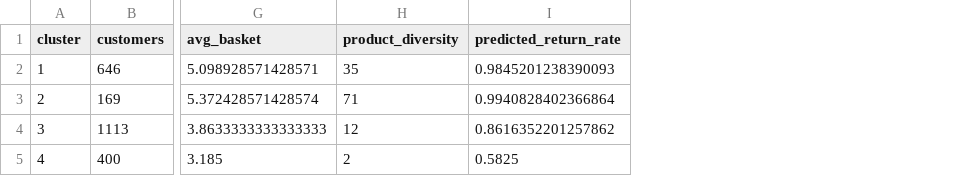
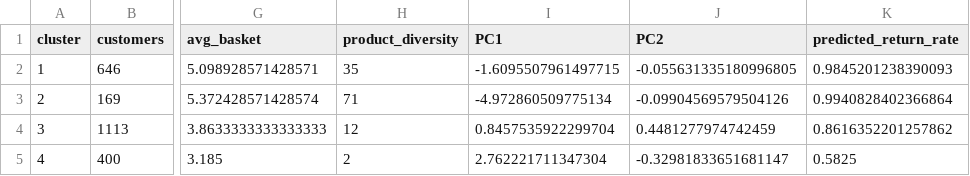
Before and after one commit to Brandonlee-2002/customer-segmentation-retention, a CSV file: output/segment_profile.csv, drawn as a sheet; only a part is shown, gaps mark what is left out; the diff names each change by its address in the sheet, - before the commit and + after, or states it on an @@ line.

```diff
--- a/output/segment_profile.csv
+++ b/output/segment_profile.csv
+column I (PC1), rows 2-5: -1.6095507961497715 | -4.972860509775134 | 0.8457535922299704 | 2.762221711347304
+column J (PC2), rows 2-5: -0.055631335180996805 | -0.09904569579504126 | 0.4481277974742459 | -0.32981833651681147
```
Also changed, not shown: output/budget_allocation_starting_point.csv, report/output/budget_allocation_starting_point.csv, 31 other files.
